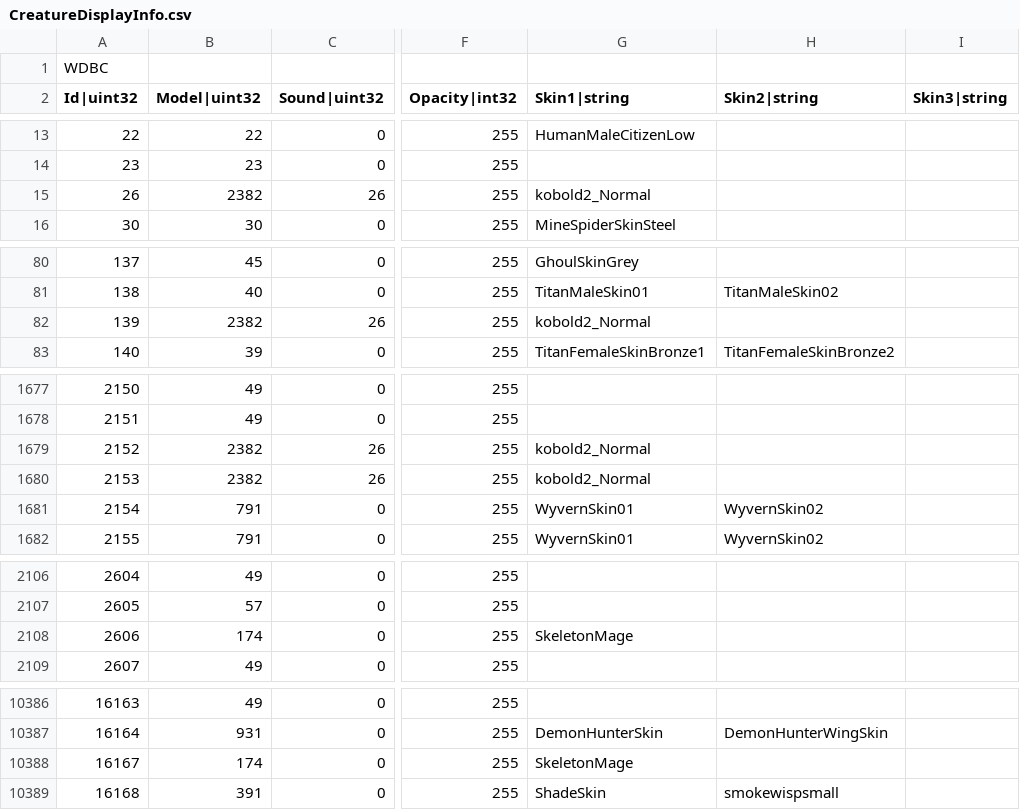
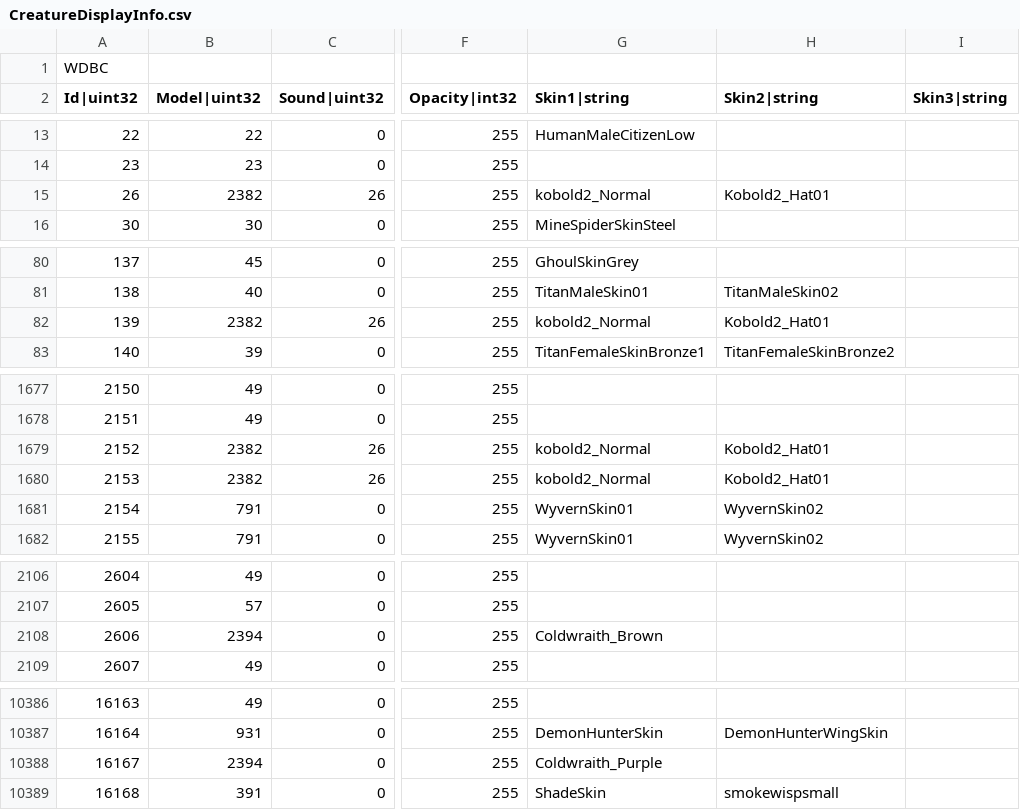
Before and after one commit to Koward/Improved_Models, a CSV file: CreatureDisplayInfo.csv, drawn as a sheet; only a part is shown, gaps mark what is left out; the diff covers the shown part only; the diff names each change by its address in the sheet, - before the commit and + after, or states it on an @@ line.

Commit message:
Fixed Kobold2 and added SkeletonMage>Coldwraith.

```diff
--- a/CreatureDisplayInfo.csv
+++ b/CreatureDisplayInfo.csv
-H15 (Skin2|string): (empty)
+H15 (Skin2|string): Kobold2_Hat01
-H82 (Skin2|string): (empty)
+H82 (Skin2|string): Kobold2_Hat01
-H1679:H1680 (Skin2|string): (empty)
+H1679:H1680 (Skin2|string): Kobold2_Hat01
-B2108 (Model|uint32): 174
+B2108 (Model|uint32): 2394
-G2108 (Skin1|string): SkeletonMage
+G2108 (Skin1|string): Coldwraith_Brown
-B10388 (Model|uint32): 174
+B10388 (Model|uint32): 2394
-G10388 (Skin1|string): SkeletonMage
+G10388 (Skin1|string): Coldwraith_Purple
```
Also changed, not shown: 22 edited cells elsewhere in this file, 14 other files.
